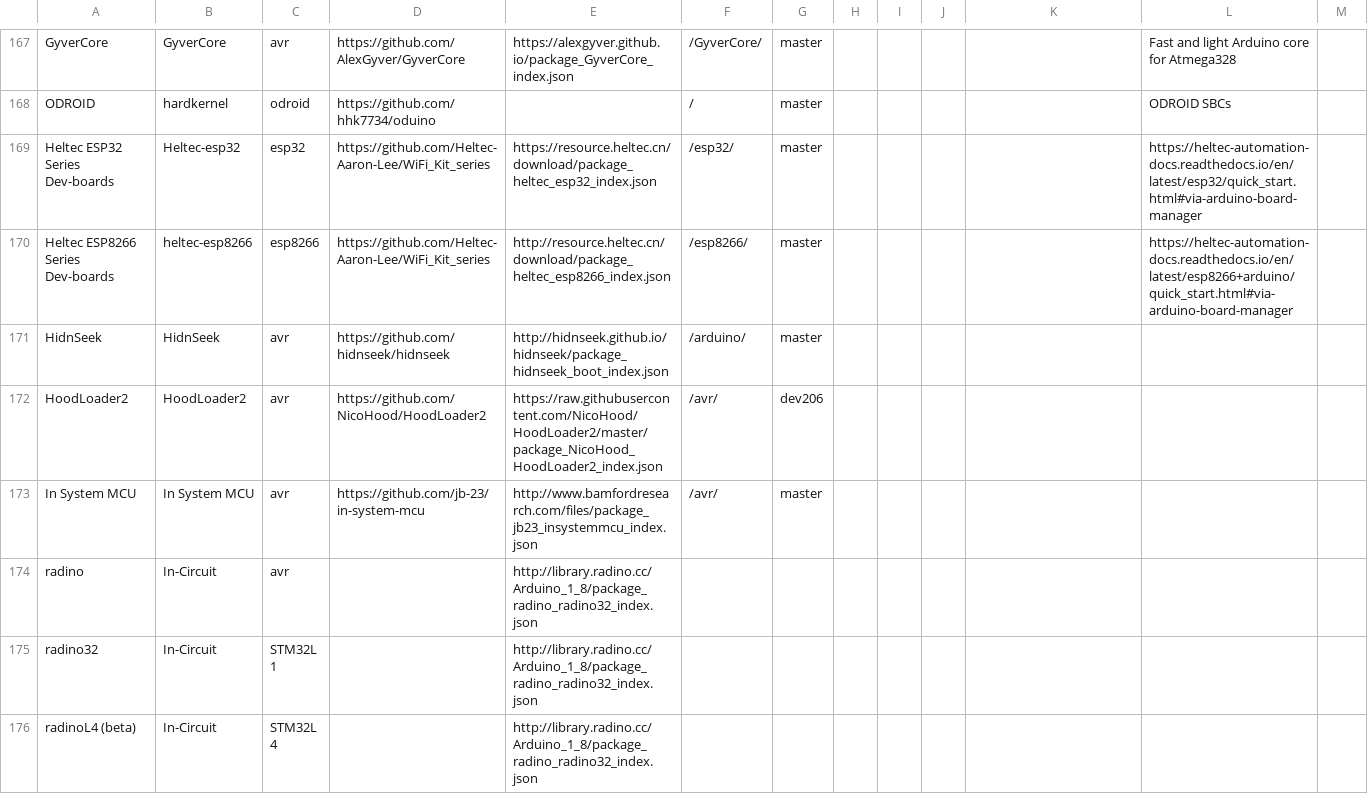
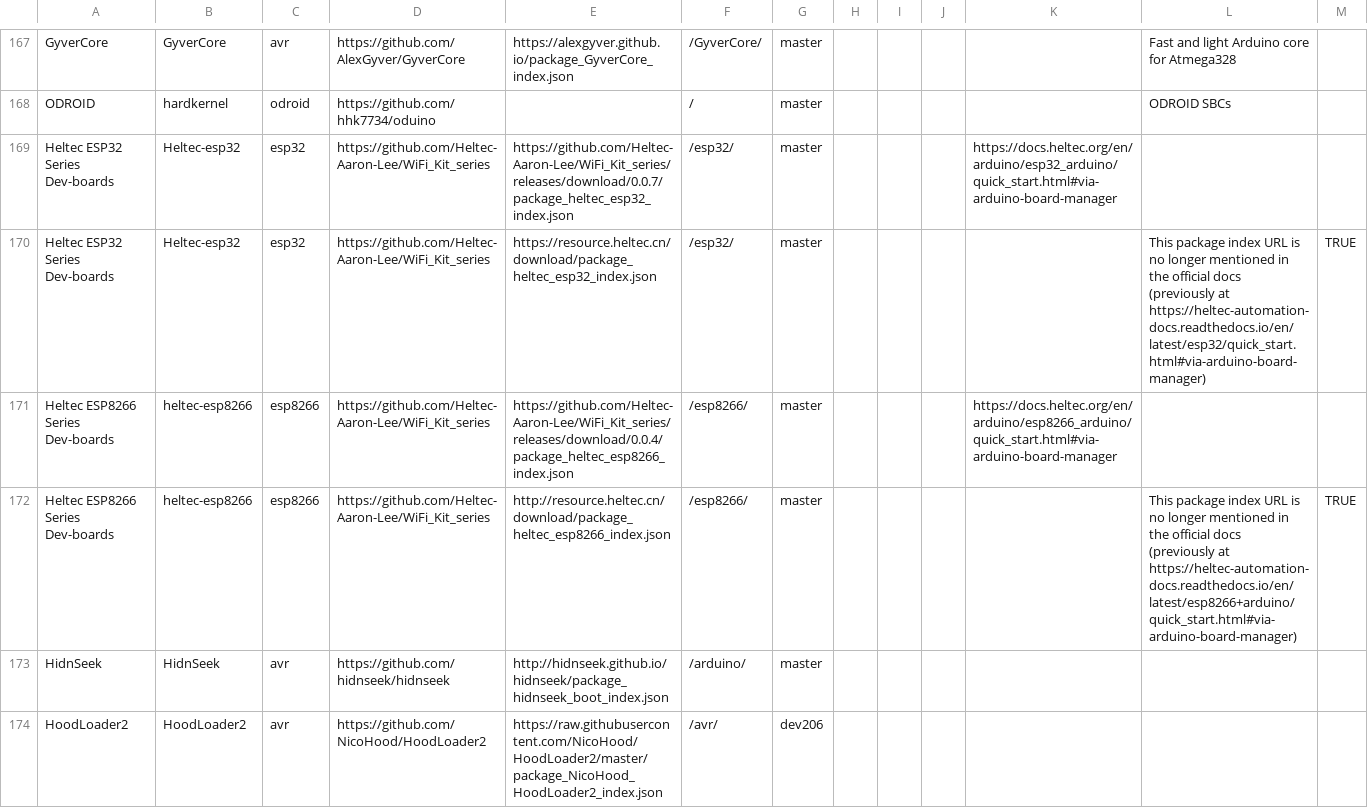
Before and after one commit to per1234/inoplatforms, a TSV file: ino-hardware-package-list.tsv, drawn as a sheet; only a part is shown, gaps mark what is left out; the shorter side is filled out with more unchanged rows.

Commit message:
Add new Boards Manager URLs for Heltec packages

```diff
--- a/ino-hardware-package-list.tsv
+++ b/ino-hardware-package-list.tsv
@@ -168,4 +168,6 @@ GyverCore	GyverCore	avr	https://github.com/AlexGyver/GyverCore	https://alexgyver
 ODROID	hardkernel	odroid	https://github.com/hhk7734/oduino		/	master					ODROID SBCs	
-Heltec ESP32 Series Dev-boards	Heltec-esp32	esp32	https://github.com/Heltec-Aaron-Lee/WiFi_Kit_series	https://resource.heltec.cn/download/package_heltec_esp32_index.json	/esp32/	master					https://heltec-automation-docs.readthedocs.io/en/latest/esp32/quick_start.html#via-arduino-board-manager	
-Heltec ESP8266 Series Dev-boards	heltec-esp8266	esp8266	https://github.com/Heltec-Aaron-Lee/WiFi_Kit_series	http://resource.heltec.cn/download/package_heltec_esp8266_index.json	/esp8266/	master					https://heltec-automation-docs.readthedocs.io/en/latest/esp8266+arduino/quick_start.html#via-arduino-board-manager	
+Heltec ESP32 Series Dev-boards	Heltec-esp32	esp32	https://github.com/Heltec-Aaron-Lee/WiFi_Kit_series	https://github.com/Heltec-Aaron-Lee/WiFi_Kit_series/releases/download/0.0.7/package_heltec_esp32_index.json	/esp32/	master				https://docs.heltec.org/en/arduino/esp32_arduino/quick_start.html#via-arduino-board-manager		
+Heltec ESP32 Series Dev-boards	Heltec-esp32	esp32	https://github.com/Heltec-Aaron-Lee/WiFi_Kit_series	https://resource.heltec.cn/download/package_heltec_esp32_index.json	/esp32/	master					This package index URL is no longer mentioned in the official docs (previously at https://heltec-automation-docs.readthedocs.io/en/latest/esp32/quick_start.html#via-arduino-board-manager)	TRUE
+Heltec ESP8266 Series Dev-boards	heltec-esp8266	esp8266	https://github.com/Heltec-Aaron-Lee/WiFi_Kit_series	https://github.com/Heltec-Aaron-Lee/WiFi_Kit_series/releases/download/0.0.4/package_heltec_esp8266_index.json	/esp8266/	master				https://docs.heltec.org/en/arduino/esp8266_arduino/quick_start.html#via-arduino-board-manager		
+Heltec ESP8266 Series Dev-boards	heltec-esp8266	esp8266	https://github.com/Heltec-Aaron-Lee/WiFi_Kit_series	http://resource.heltec.cn/download/package_heltec_esp8266_index.json	/esp8266/	master					This package index URL is no longer mentioned in the official docs (previously at https://heltec-automation-docs.readthedocs.io/en/latest/esp8266+arduino/quick_start.html#via-arduino-board-manager)	TRUE
 HidnSeek	HidnSeek	avr	https://github.com/hidnseek/hidnseek	http://hidnseek.github.io/hidnseek/package_hidnseek_boot_index.json	/arduino/	master						
```
